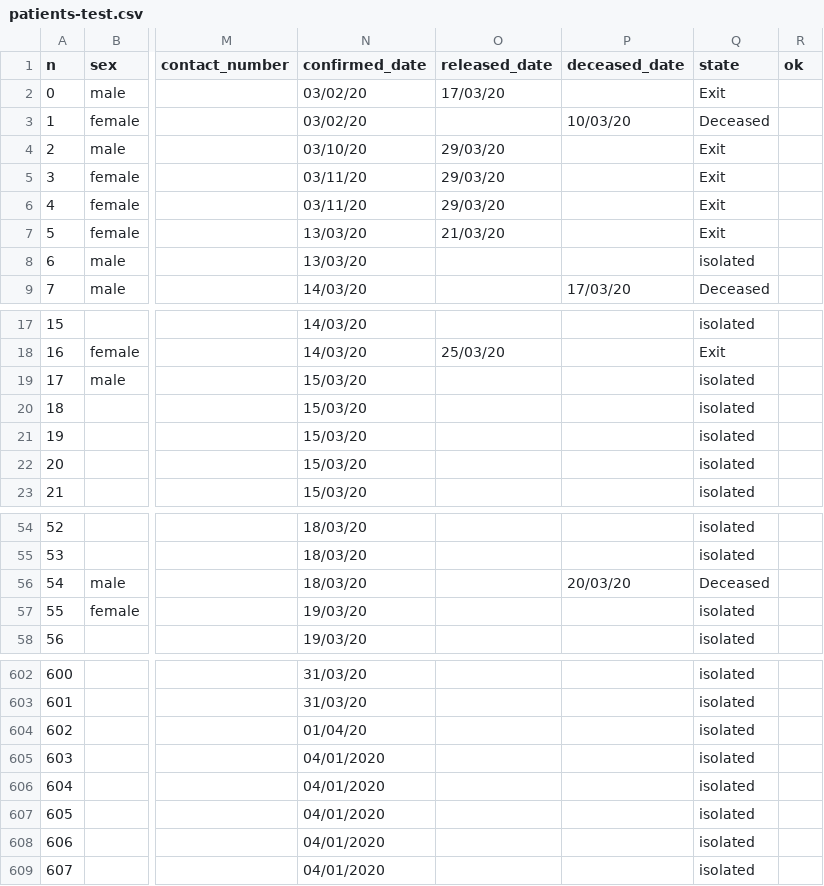
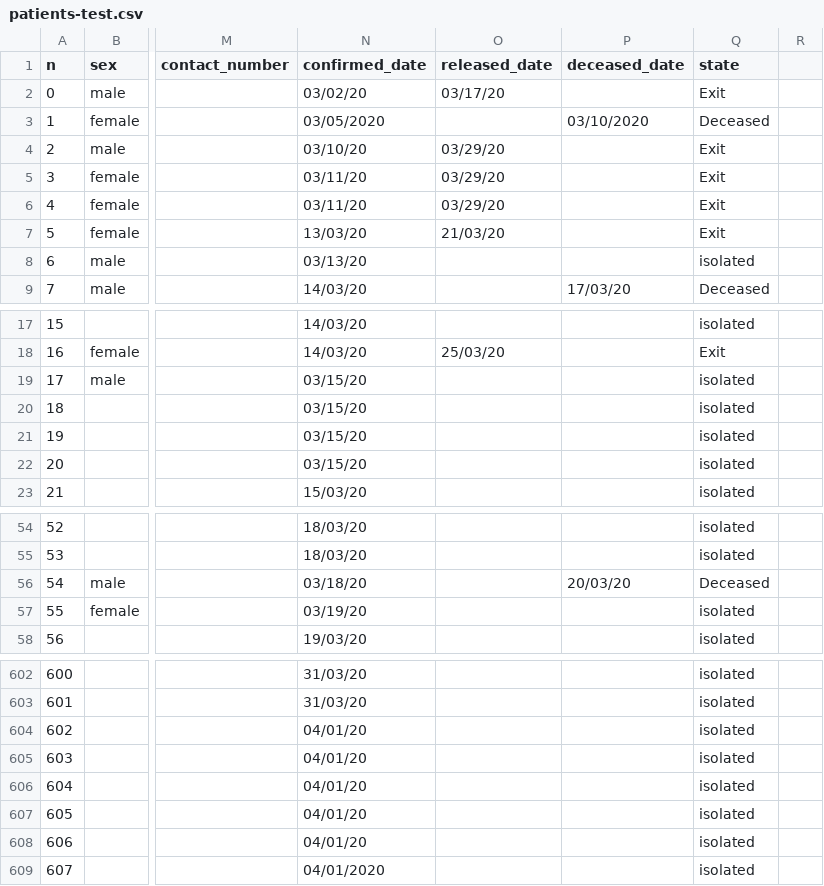
Before and after one commit to ratnania/covid-19-africa, a CSV file: datasets/morocco/patients-test.csv, drawn as a sheet; only a part is shown, gaps mark what is left out; the diff covers the shown part only; the diff names each change by its address in the sheet, - before the commit and + after, or states it on an @@ line.

Commit message:
Fix problem confirmed date MM/DD # DD/MM

```diff
--- a/datasets/morocco/patients-test.csv
+++ b/datasets/morocco/patients-test.csv
-R1: ok
+R1: (empty)
-O2 (released_date): 17/03/20
+O2 (released_date): 03/17/20
-N3 (confirmed_date): 03/02/20
+N3 (confirmed_date): 03/05/2020
-P3 (deceased_date): 10/03/20
+P3 (deceased_date): 03/10/2020
-O4:O6 (released_date): 29/03/20
+O4:O6 (released_date): 03/29/20
-N8 (confirmed_date): 13/03/20
+N8 (confirmed_date): 03/13/20
-N19:N22 (confirmed_date): 15/03/20
+N19:N22 (confirmed_date): 03/15/20
-N56 (confirmed_date): 18/03/20
+N56 (confirmed_date): 03/18/20
-N57 (confirmed_date): 19/03/20
+N57 (confirmed_date): 03/19/20
-N604 (confirmed_date): 01/04/20
+N604 (confirmed_date): 04/01/20
-N605:N608 (confirmed_date): 04/01/2020
+N605:N608 (confirmed_date): 04/01/20
```
Also changed, not shown: 7 edited cells elsewhere in this file, 1 other file.
